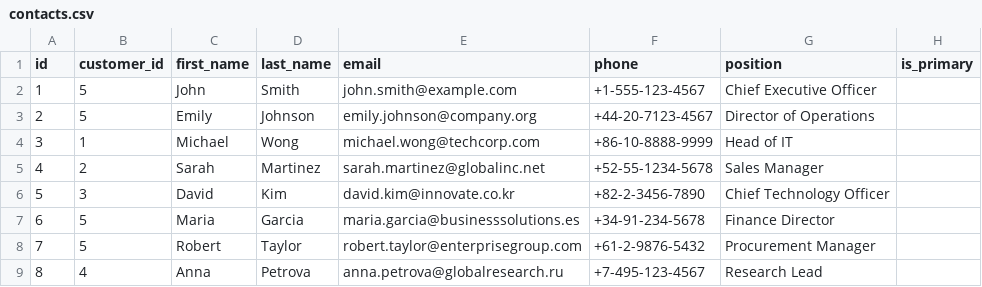
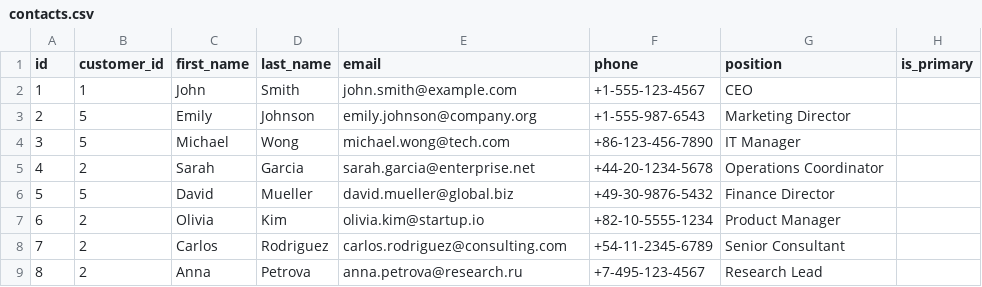
Before and after one commit to syda-ai/syda, a CSV file: examples/structured_and_unstructured/crm_sqlalchemy/output/contacts.csv, drawn as a sheet; only a part is shown; the diff covers the shown part only.

```diff
--- a/examples/structured_and_unstructured/crm_sqlalchemy/output/contacts.csv
+++ b/examples/structured_and_unstructured/crm_sqlalchemy/output/contacts.csv
@@ -1,9 +1,9 @@
 id,customer_id,first_name,last_name,email,phone,position,is_primary
-1,5,John,Smith,john.smith@example.com,+1-555-123-4567,Chief Executive Officer,
-2,5,Emily,Johnson,emily.johnson@company.org,+44-20-7123-4567,Director of Operations,
-3,1,Michael,Wong,michael.wong@techcorp.com,+86-10-8888-9999,Head of IT,
-4,2,Sarah,Martinez,sarah.martinez@globalinc.net,+52-55-1234-5678,Sales Manager,
-5,3,David,Kim,david.kim@innovate.co.kr,+82-2-3456-7890,Chief Technology Officer,
-6,5,Maria,Garcia,maria.garcia@businesssolutions.es,+34-91-234-5678,Finance Director,
-7,5,Robert,Taylor,robert.taylor@enterprisegroup.com,+61-2-9876-5432,Procurement Manager,
-8,4,Anna,Petrova,anna.petrova@globalresearch.ru,+7-495-123-4567,Research Lead,
+1,1,John,Smith,john.smith@example.com,+1-555-123-4567,CEO,
+2,5,Emily,Johnson,emily.johnson@company.org,+1-555-987-6543,Marketing Director,
+3,5,Michael,Wong,michael.wong@tech.com,+86-123-456-7890,IT Manager,
+4,2,Sarah,Garcia,sarah.garcia@enterprise.net,+44-20-1234-5678,Operations Coordinator,
+5,5,David,Mueller,david.mueller@global.biz,+49-30-9876-5432,Finance Director,
+6,2,Olivia,Kim,olivia.kim@startup.io,+82-10-5555-1234,Product Manager,
+7,2,Carlos,Rodriguez,carlos.rodriguez@consulting.com,+54-11-2345-6789,Senior Consultant,
+8,2,Anna,Petrova,anna.petrova@research.ru,+7-495-123-4567,Research Lead,
```
Also changed, not shown: 12 edited cells elsewhere in this file, examples/structured_and_unstructured/crm_sqlalchemy/output/customers.csv, examples/structured_and_unstructured/crm_sqlalchemy/output/opportunities.csv, 6 other files.
